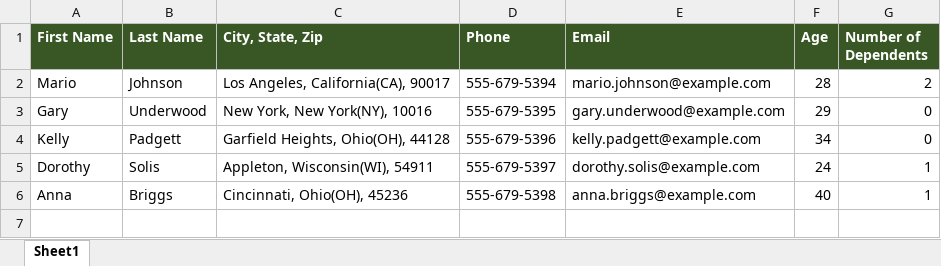
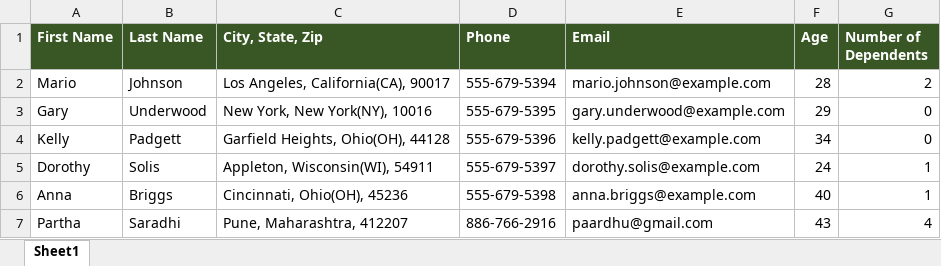
Before and after one commit to parthasaradhit/Queues_Dispatcher, an Excel workbook: Account Information.xlsx, sheet Sheet1, drawn as a sheet; values as stored, in another font and other column widths than the file's, no borders; the diff names each change by its address in the sheet, - before the commit and + after, or states it on an @@ line.

Commit message:
1 record added in excel file

```diff
--- a/Account Information.xlsx (sheet Sheet1)
+++ b/Account Information.xlsx (sheet Sheet1)
+row 7: Partha | Saradhi | Pune, Maharashtra, 412207 | 886-766-2916 | paardhu@gmail.com | 43 | 4
```
